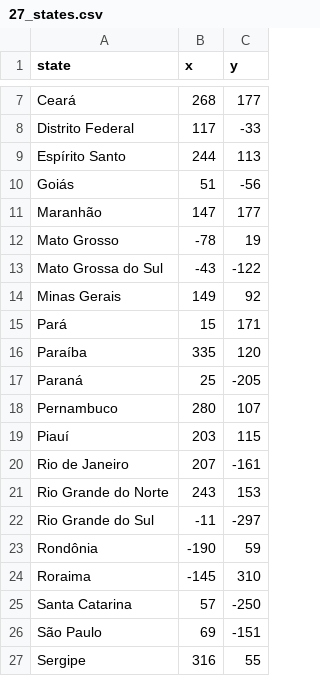
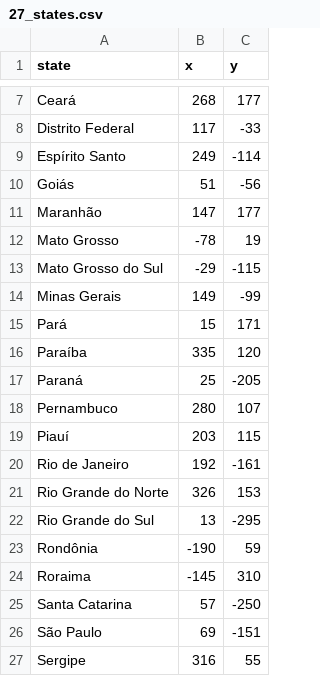
Before and after one commit to f-fabner/Bootcamp-Python, a CSV file: Days/Day_025/States/27_states.csv, drawn as a sheet; only a part is shown, gaps mark what is left out.

```diff
--- a/Days/Day_025/States/27_states.csv
+++ b/Days/Day_025/States/27_states.csv
@@ -8,3 +8,3 @@ Ceará,268,177
 Distrito Federal,117,-33
-Espírito Santo,244,113
+Espírito Santo,249,-114
 Goiás,51,-56
@@ -12,4 +12,4 @@ Maranhão,147,177
 Mato Grosso,-78,19
-Mato Grossa do Sul,-43,-122
-Minas Gerais,149,92
+Mato Grosso do Sul,-29,-115
+Minas Gerais,149,-99
 Pará,15,171
@@ -19,5 +19,5 @@ Pernambuco,280,107
 Piauí,203,115
-Rio de Janeiro,207,-161
-Rio Grande do Norte,243,153
-Rio Grande do Sul,-11,-297
+Rio de Janeiro,192,-161
+Rio Grande do Norte,326,153
+Rio Grande do Sul,13,-295
 Rondônia,-190,59
```
Also changed, not shown: 2 other files.
